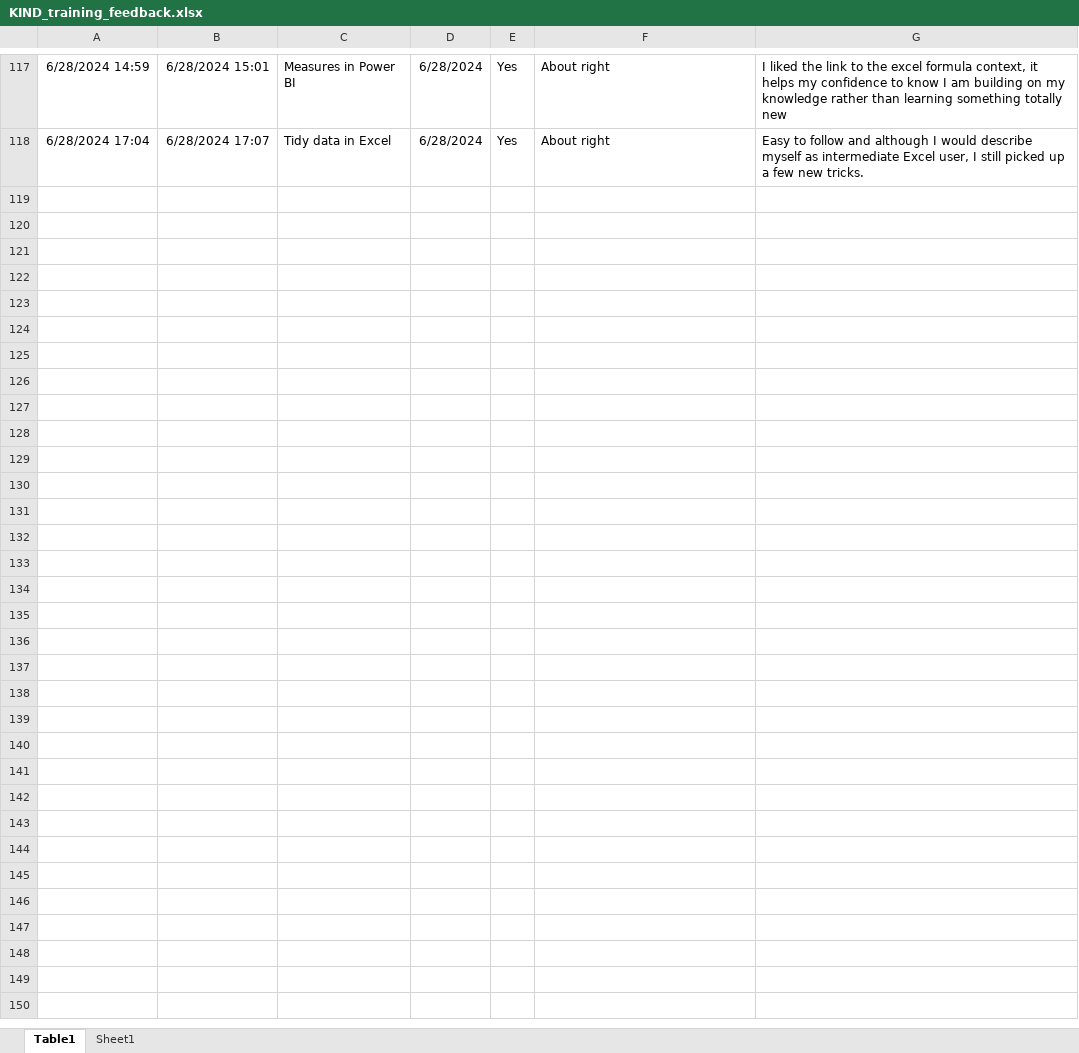
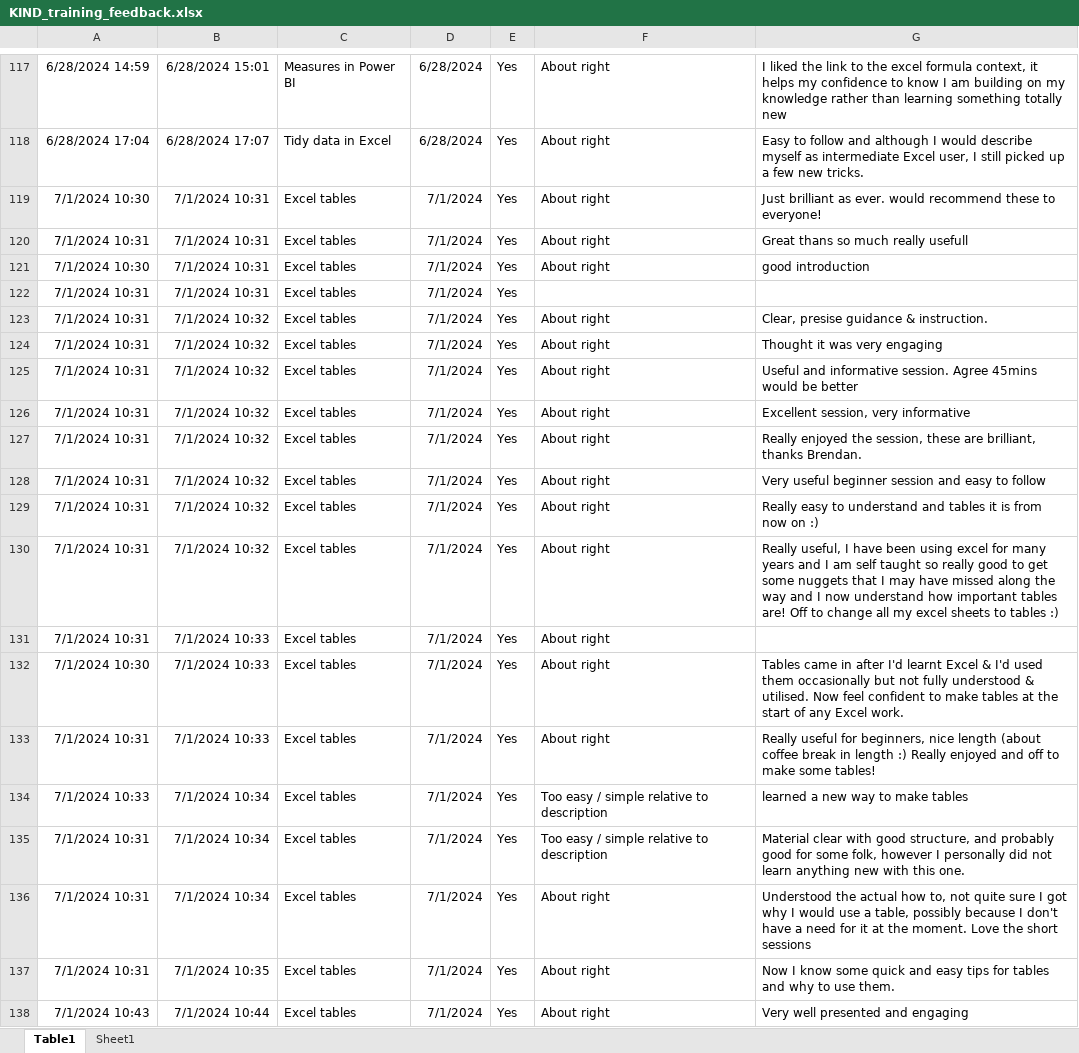
Before and after one commit to NES-DEW/KIND-training, an Excel workbook: data/KIND_training_feedback.xlsx, sheet Table1, drawn as a sheet; only a part is shown, gaps mark what is left out; values as stored, in another font and other column widths than the file's, no borders; table styles not drawn; the diff covers the shown part only; the diff names each change by its address in the sheet, - before the commit and + after, or states it on an @@ line.

```diff
--- a/data/KIND_training_feedback.xlsx (sheet Table1)
+++ b/data/KIND_training_feedback.xlsx (sheet Table1)
+row 119: 7/1/2024 10:30 | 7/1/2024 10:31 | Excel tables | 7/1/2024 | Yes | About right | Just brilliant as ever. would recommend these to everyone!
+row 120: 7/1/2024 10:31 | 7/1/2024 10:31 | Excel tables | 7/1/2024 | Yes | About right | Great thans so much really usefull
+row 121: 7/1/2024 10:30 | 7/1/2024 10:31 | Excel tables | 7/1/2024 | Yes | About right | good introduction
+row 122: 7/1/2024 10:31 | 7/1/2024 10:31 | Excel tables | 7/1/2024 | Yes
+row 123: 7/1/2024 10:31 | 7/1/2024 10:32 | Excel tables | 7/1/2024 | Yes | About right | Clear, presise guidance & instruction.
+row 124: 7/1/2024 10:31 | 7/1/2024 10:32 | Excel tables | 7/1/2024 | Yes | About right | Thought it was very engaging
+row 125: 7/1/2024 10:31 | 7/1/2024 10:32 | Excel tables | 7/1/2024 | Yes | About right | Useful and informative session. Agree 45mins would be better
+row 126: 7/1/2024 10:31 | 7/1/2024 10:32 | Excel tables | 7/1/2024 | Yes | About right | Excellent session, very informative
+row 127: 7/1/2024 10:31 | 7/1/2024 10:32 | Excel tables | 7/1/2024 | Yes | About right | Really enjoyed the session, these are brilliant, thanks Brendan.
+row 128: 7/1/2024 10:31 | 7/1/2024 10:32 | Excel tables | 7/1/2024 | Yes | About right | Very useful beginner session and easy to follow
+row 129: 7/1/2024 10:31 | 7/1/2024 10:32 | Excel tables | 7/1/2024 | Yes | About right | Really easy to understand and tables it is from now on :)
+row 130: 7/1/2024 10:31 | 7/1/2024 10:32 | Excel tables | 7/1/2024 | Yes | About right | Really useful, I have been using excel for many years and I am self taught so really good to get some nuggets that I may have missed along the way and I now understand how important tables are! Off to change all my excel sheets to tables :)
+row 131: 7/1/2024 10:31 | 7/1/2024 10:33 | Excel tables | 7/1/2024 | Yes | About right
+row 132: 7/1/2024 10:30 | 7/1/2024 10:33 | Excel tables | 7/1/2024 | Yes | About right | Tables came in after I'd learnt Excel & I'd used them occasionally but not fully understood & utilised. Now feel confident to make tables at the start of any Excel work.
+row 133: 7/1/2024 10:31 | 7/1/2024 10:33 | Excel tables | 7/1/2024 | Yes | About right | Really useful for beginners, nice length (about coffee break in length :) Really enjoyed and off to make some tables!
+row 134: 7/1/2024 10:33 | 7/1/2024 10:34 | Excel tables | 7/1/2024 | Yes | Too easy / simple relative to description | learned a new way to make tables
+row 135: 7/1/2024 10:31 | 7/1/2024 10:34 | Excel tables | 7/1/2024 | Yes | Too easy / simple relative to description | Material clear with good structure, and probably good for some folk, however I personally did not learn anything new with this one.
+row 136: 7/1/2024 10:31 | 7/1/2024 10:34 | Excel tables | 7/1/2024 | Yes | About right | Understood the actual how to, not quite sure I got why I would use a table, possibly because I don't have a need for it at the moment. Love the short sessions
+row 137: 7/1/2024 10:31 | 7/1/2024 10:35 | Excel tables | 7/1/2024 | Yes | About right | Now I know some quick and easy tips for tables and why to use them.
+row 138: 7/1/2024 10:43 | 7/1/2024 10:44 | Excel tables | 7/1/2024 | Yes | About right | Very well presented and engaging
```
Also changed, not shown: 52 added rows elsewhere in this sheet, 19 other files.
